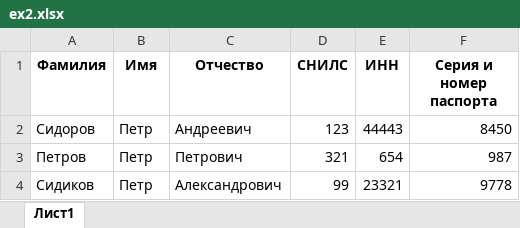
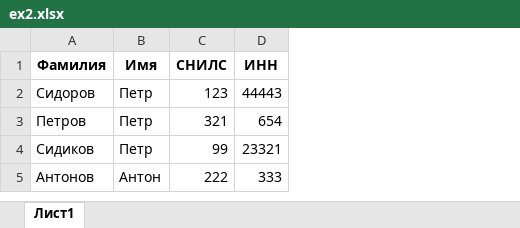
Before and after one commit to flown09/Summer_practice, an Excel workbook: ex2.xlsx, sheet Лист1, drawn as a sheet; values as stored, in another font and other column widths than the file's, no borders; removed rows and columns are numbered as before the commit, all else as after; the diff names each change by its address in the sheet, - before the commit and + after, or states it on an @@ line.

```diff
--- a/ex2.xlsx (sheet Лист1)
+++ b/ex2.xlsx (sheet Лист1)
-column C (Отчество), rows 2-4: Андреевич | Петрович | Александрович
-column F (Серия и номер паспорта), rows 2-4: 8450 | 987 | 9778
+row 5: Антонов | Антон | 222 | 333
```
Also changed, not shown: ex1.xlsx, Результат_сравнения.xlsx, 2 other files.
